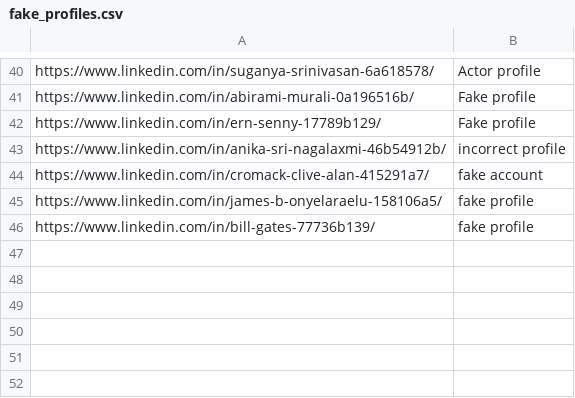
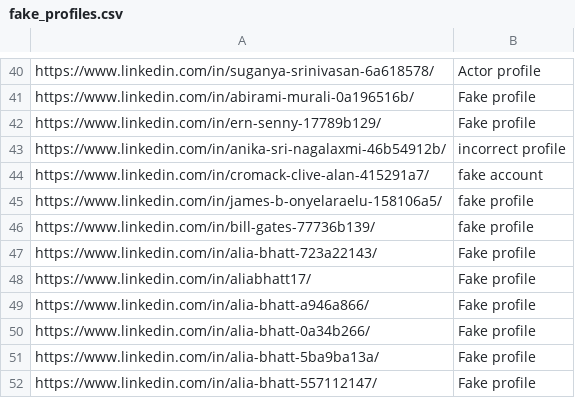
Before and after one commit to elmehdielmiloudi/fake-profile-identifier, a CSV file: fake_profiles.csv, drawn as a sheet; only a part is shown, gaps mark what is left out; the diff names each change by its address in the sheet, - before the commit and + after, or states it on an @@ line.

Commit message:
Update fake_profiles.csv

```diff
--- a/fake_profiles.csv
+++ b/fake_profiles.csv
+row 47: https://www.linkedin.com/in/alia-bhatt-723a22143/ | Fake profile
+row 48: https://www.linkedin.com/in/aliabhatt17/ | Fake profile
+row 49: https://www.linkedin.com/in/alia-bhatt-a946a866/ | Fake profile
+row 50: https://www.linkedin.com/in/alia-bhatt-0a34b266/ | Fake profile
+row 51: https://www.linkedin.com/in/alia-bhatt-5ba9ba13a/ | Fake profile
+row 52: https://www.linkedin.com/in/alia-bhatt-557112147/ | Fake profile
```
